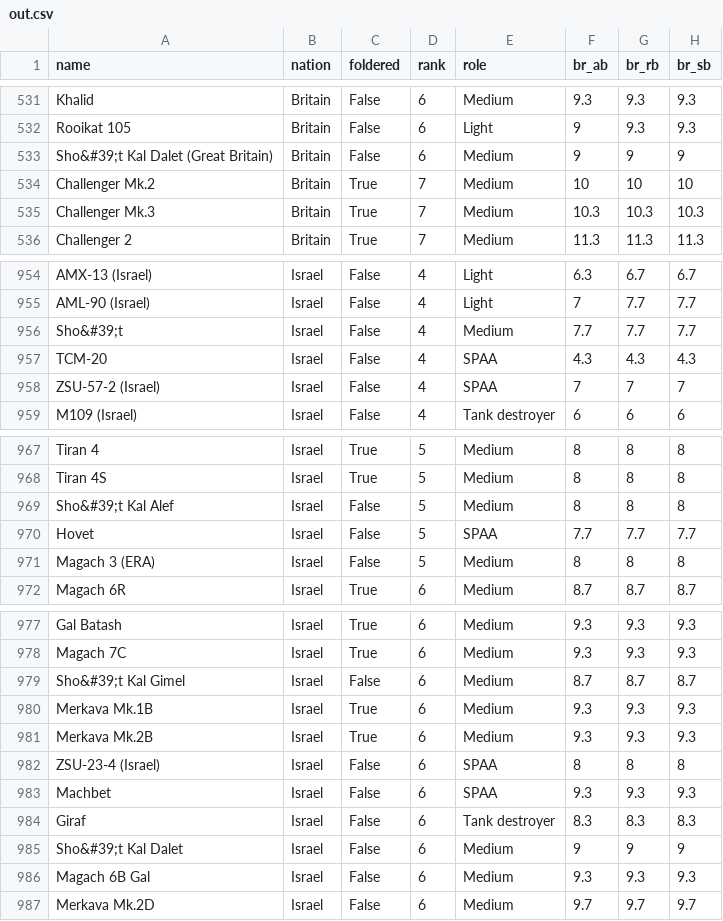
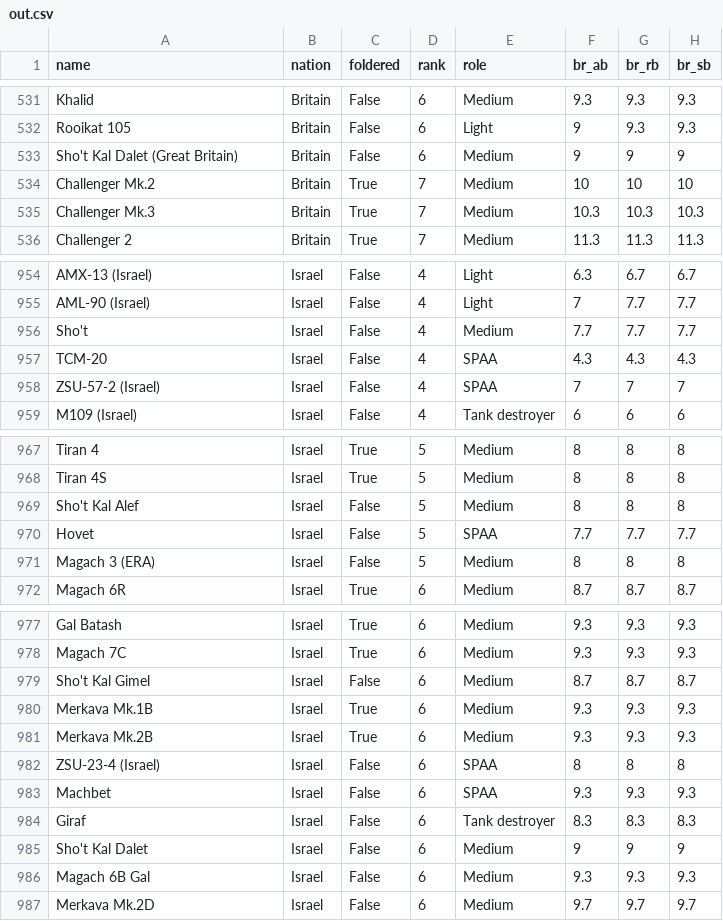
Before and after one commit to DoctorAmerica/wtdatascraper, a CSV file: out.csv, drawn as a sheet; only a part is shown, gaps mark what is left out; the diff names each change by its address in the sheet, - before the commit and + after, or states it on an @@ line.

```diff
--- a/out.csv
+++ b/out.csv
-A533 (name): Sho&#39;t Kal Dalet (Great Britain)
+A533 (name): Sho't Kal Dalet (Great Britain)
-A956 (name): Sho&#39;t
+A956 (name): Sho't
-A969 (name): Sho&#39;t Kal Alef
+A969 (name): Sho't Kal Alef
-A979 (name): Sho&#39;t Kal Gimel
+A979 (name): Sho't Kal Gimel
-A985 (name): Sho&#39;t Kal Dalet
+A985 (name): Sho't Kal Dalet
```
Also changed, not shown: 1 other file.
